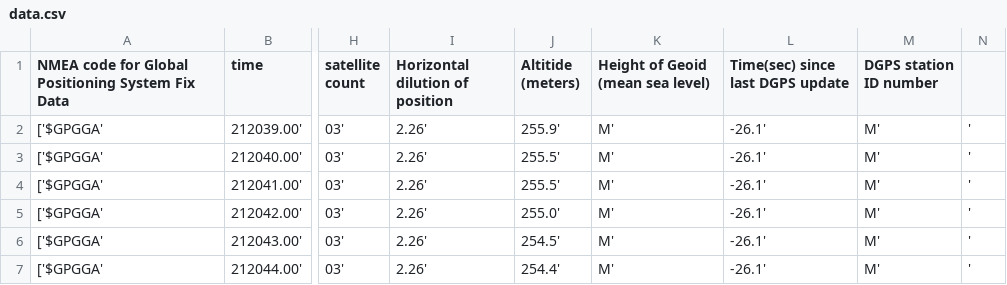
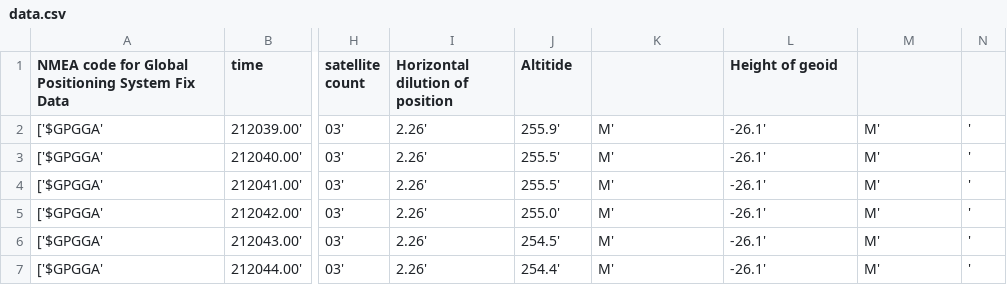
Before and after one commit to slayterteal/4013_Localization_Device, a CSV file: src/GPS/data.csv, drawn as a sheet; only a part is shown, gaps mark what is left out; the diff names each change by its address in the sheet, - before the commit and + after, or states it on an @@ line.

Commit message:
Update data.csv

```diff
--- a/src/GPS/data.csv
+++ b/src/GPS/data.csv
-J1: Altitide (meters)
+J1: Altitide
-K1: Height of Geoid (mean sea level)
+K1: (empty)
-L1: Time(sec) since last DGPS update
+L1: Height of geoid
-M1: DGPS station ID number
+M1: (empty)
```
